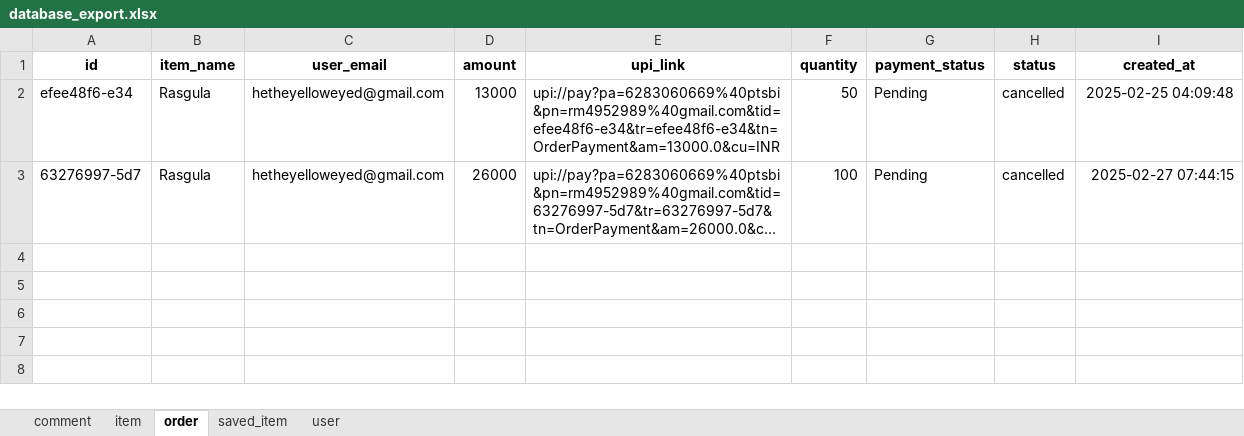
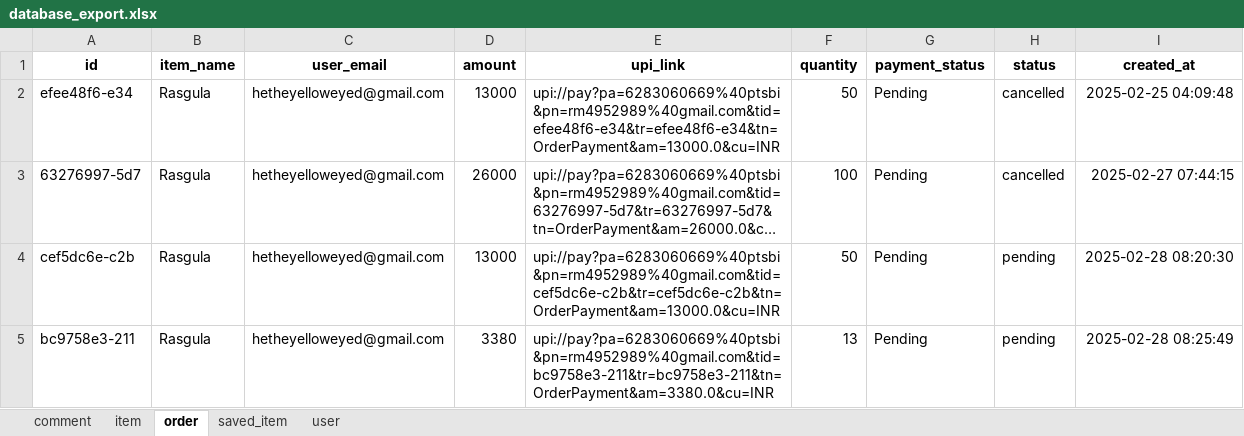
Before and after one commit to rajan083/HomeKitchen, an Excel workbook: database_export.xlsx, sheet order, drawn as a sheet; long unchanged cells end in …; values as stored, in another font and other column widths than the file's, no borders; the diff names each change by its address in the sheet, - before the commit and + after, or states it on an @@ line.

```diff
--- a/database_export.xlsx (sheet order)
+++ b/database_export.xlsx (sheet order)
+row 4: cef5dc6e-c2b | Rasgula | hetheyelloweyed@gmail.com | 13000 | upi://pay?pa=6283060669%40ptsbi&pn=rm4952989%40gmail.com&tid=cef5dc6e-c2b&tr=cef5dc6e-c2b&tn=OrderPayment&am=13000.0&cu=INR | 50 | Pending | pending | 2025-02-28 08:20:30
+row 5: bc9758e3-211 | Rasgula | hetheyelloweyed@gmail.com | 3380 | upi://pay?pa=6283060669%40ptsbi&pn=rm4952989%40gmail.com&tid=bc9758e3-211&tr=bc9758e3-211&tn=OrderPayment&am=3380.0&cu=INR | 13 | Pending | pending | 2025-02-28 08:25:49
```
Also changed, not shown: sheet user, sheet item, 8 other files.
